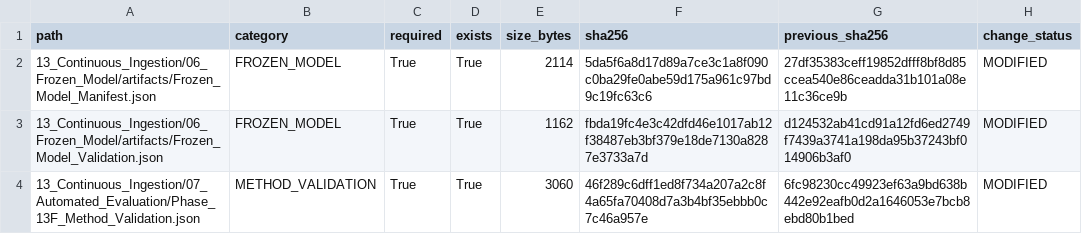
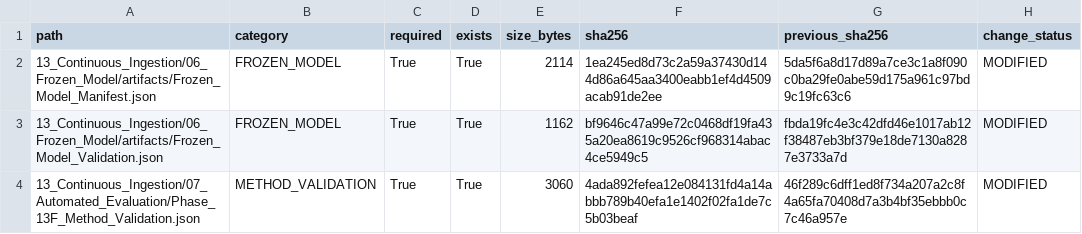
Before and after one commit to Shash-ai/Semiconductor-Credit-Risk-ML, a CSV file: 13_Continuous_Ingestion/08_Governance/Phase_13I_Change_Register.csv, drawn as a sheet.

```diff
--- a/13_Continuous_Ingestion/08_Governance/Phase_13I_Change_Register.csv
+++ b/13_Continuous_Ingestion/08_Governance/Phase_13I_Change_Register.csv
@@ -1,4 +1,4 @@
 path,category,required,exists,size_bytes,sha256,previous_sha256,change_status
-13_Continuous_Ingestion/06_Frozen_Model/artifacts/Frozen_Model_Manifest.json,FROZEN_MODEL,True,True,2114,5da5f6a8d17d89a7ce3c1a8f090c0ba29fe0abe59d175a961c97bd9c19fc63c6,27df35383ceff19852dfff8bf8d85ccea540e86ceadda31b101a08e11c36ce9b,MODIFIED
-13_Continuous_Ingestion/06_Frozen_Model/artifacts/Frozen_Model_Validation.json,FROZEN_MODEL,True,True,1162,fbda19fc4e3c42dfd46e1017ab12f38487eb3bf379e18de7130a8287e3733a7d,d124532ab41cd91a12fd6ed2749f7439a3741a198da95b37243bf014906b3af0,MODIFIED
-13_Continuous_Ingestion/07_Automated_Evaluation/Phase_13F_Method_Validation.json,METHOD_VALIDATION,True,True,3060,46f289c6dff1ed8f734a207a2c8f4a65fa70408d7a3b4bf35ebbb0c7c46a957e,6fc98230cc49923ef63a9bd638b442e92eafb0d2a1646053e7bcb8ebd80b1bed,MODIFIED
+13_Continuous_Ingestion/06_Frozen_Model/artifacts/Frozen_Model_Manifest.json,FROZEN_MODEL,True,True,2114,1ea245ed8d73c2a59a37430d144d86a645aa3400eabb1ef4d4509acab91de2ee,5da5f6a8d17d89a7ce3c1a8f090c0ba29fe0abe59d175a961c97bd9c19fc63c6,MODIFIED
+13_Continuous_Ingestion/06_Frozen_Model/artifacts/Frozen_Model_Validation.json,FROZEN_MODEL,True,True,1162,bf9646c47a99e72c0468df19fa435a20ea8619c9526cf968314abac4ce5949c5,fbda19fc4e3c42dfd46e1017ab12f38487eb3bf379e18de7130a8287e3733a7d,MODIFIED
+13_Continuous_Ingestion/07_Automated_Evaluation/Phase_13F_Method_Validation.json,METHOD_VALIDATION,True,True,3060,4ada892fefea12e084131fd4a14abbb789b40efa1e1402f02fa1de7c5b03beaf,46f289c6dff1ed8f734a207a2c8f4a65fa70408d7a3b4bf35ebbb0c7c46a957e,MODIFIED
```
Also changed, not shown: 13_Continuous_Ingestion/08_Governance/Phase_13I_Artifact_Hashes.csv, 10 other files.
